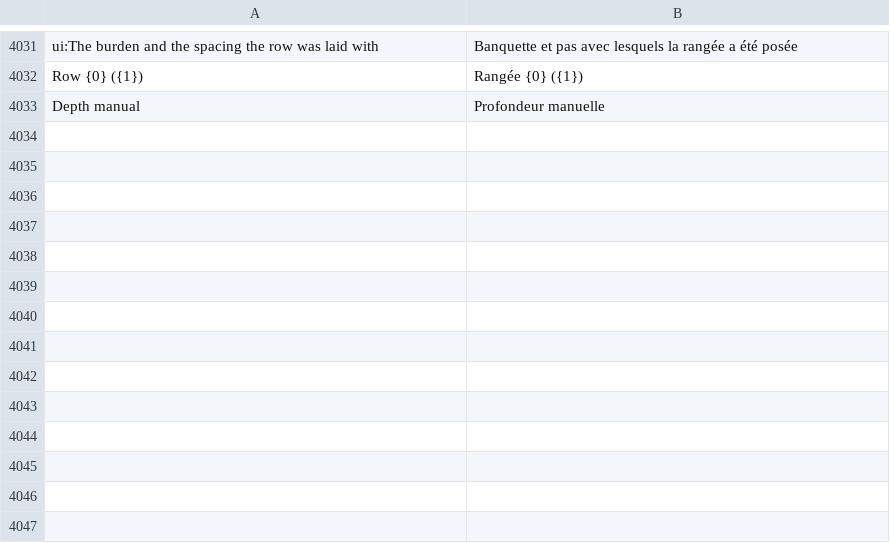
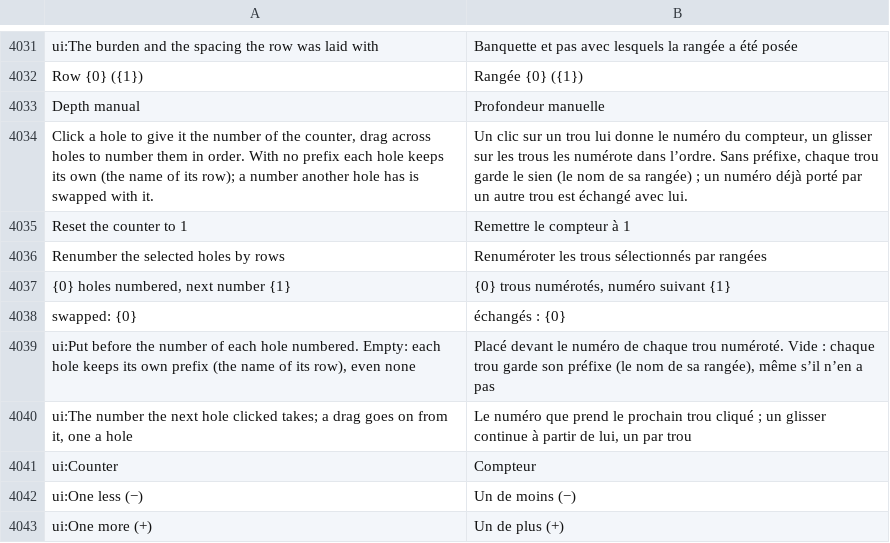
Before and after one commit to rootspain/bdsgnr, a TSV file: src/BlastDesigner.App/Services/fr.tsv, drawn as a sheet; only a part is shown, gaps mark what is left out.

```diff
--- a/src/BlastDesigner.App/Services/fr.tsv
+++ b/src/BlastDesigner.App/Services/fr.tsv
@@ -4033 +4033,11 @@ Row {0} ({1})	Rangée {0} ({1})
 Depth manual	Profondeur manuelle
+Click a hole to give it the number of the counter, drag across holes to number them in order. With no prefix each hole keeps its own (the name of its row); a number another hole has is swapped with it.	Un clic sur un trou lui donne le numéro du compteur, un glisser sur les trous les numérote dans l’ordre. Sans préfixe, chaque trou garde le sien (le nom de sa rangée) ; un numéro déjà porté par un autre trou est échangé avec lui.
+Reset the counter to 1	Remettre le compteur à 1
+Renumber the selected holes by rows	Renuméroter les trous sélectionnés par rangées
+{0} holes numbered, next number {1}	{0} trous numérotés, numéro suivant {1}
+swapped: {0}	échangés : {0}
+ui:Put before the number of each hole numbered. Empty: each hole keeps its own prefix (the name of its row), even none	Placé devant le numéro de chaque trou numéroté. Vide : chaque trou garde son préfixe (le nom de sa rangée), même s’il n’en a pas
+ui:The number the next hole clicked takes; a drag goes on from it, one a hole	Le numéro que prend le prochain trou cliqué ; un glisser continue à partir de lui, un par trou
+ui:Counter	Compteur
+ui:One less (−)	Un de moins (−)
+ui:One more (+)	Un de plus (+)
```
Also changed, not shown: src/BlastDesigner.App/Services/kk.tsv, src/BlastDesigner.App/Services/ru.tsv, 12 other files.
